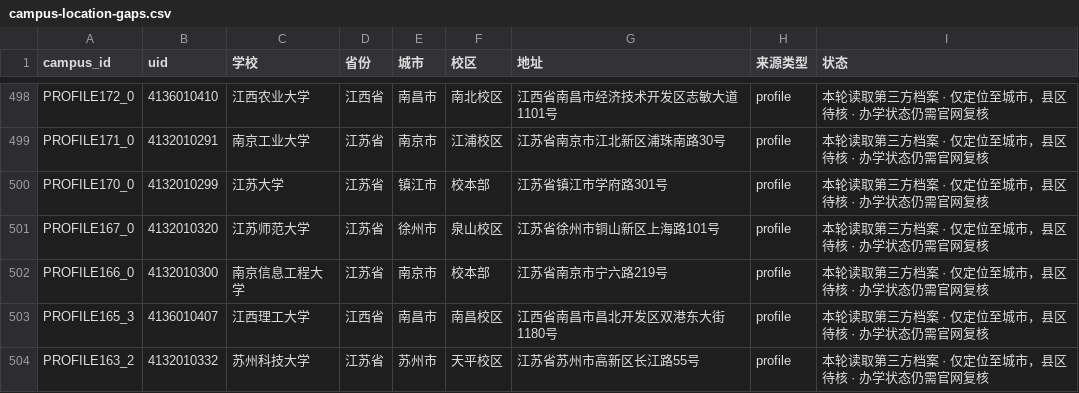
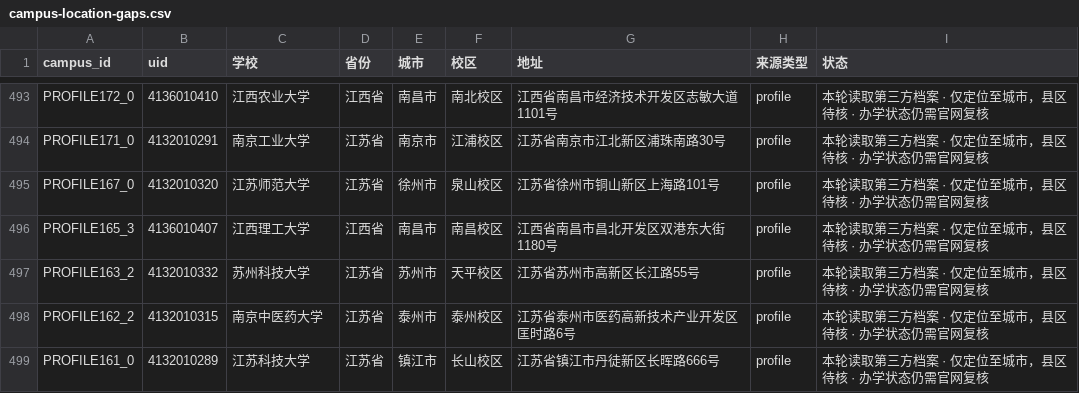
Before and after one commit to ProfessorZhi/china-university-atlas, a CSV file: reports/campus-location-gaps.csv, drawn as a sheet; only a part is shown, gaps mark what is left out; the shorter side is filled out with more unchanged rows; the diff covers the shown part only.

```diff
--- a/reports/campus-location-gaps.csv
+++ b/reports/campus-location-gaps.csv
@@ -499,5 +494,3 @@ PROFILE172_0,4136010410,江西农业大学,江西省,南昌市,南北校区,江
 PROFILE171_0,4132010291,南京工业大学,江苏省,南京市,江浦校区,江苏省南京市江北新区浦珠南路30号,profile,本轮读取第三方档案 · 仅定位至城市，县区待核 · 办学状态仍需官网复核
-PROFILE170_0,4132010299,江苏大学,江苏省,镇江市,校本部,江苏省镇江市学府路301号,profile,本轮读取第三方档案 · 仅定位至城市，县区待核 · 办学状态仍需官网复核
 PROFILE167_0,4132010320,江苏师范大学,江苏省,徐州市,泉山校区,江苏省徐州市铜山新区上海路101号,profile,本轮读取第三方档案 · 仅定位至城市，县区待核 · 办学状态仍需官网复核
-PROFILE166_0,4132010300,南京信息工程大学,江苏省,南京市,校本部,江苏省南京市宁六路219号,profile,本轮读取第三方档案 · 仅定位至城市，县区待核 · 办学状态仍需官网复核
 PROFILE165_3,4136010407,江西理工大学,江西省,南昌市,南昌校区,江西省南昌市昌北开发区双港东大街1180号,profile,本轮读取第三方档案 · 仅定位至城市，县区待核 · 办学状态仍需官网复核
```
Also changed, not shown: 7 removed rows elsewhere in this file, reports/province-coverage.csv, 3 other files.
